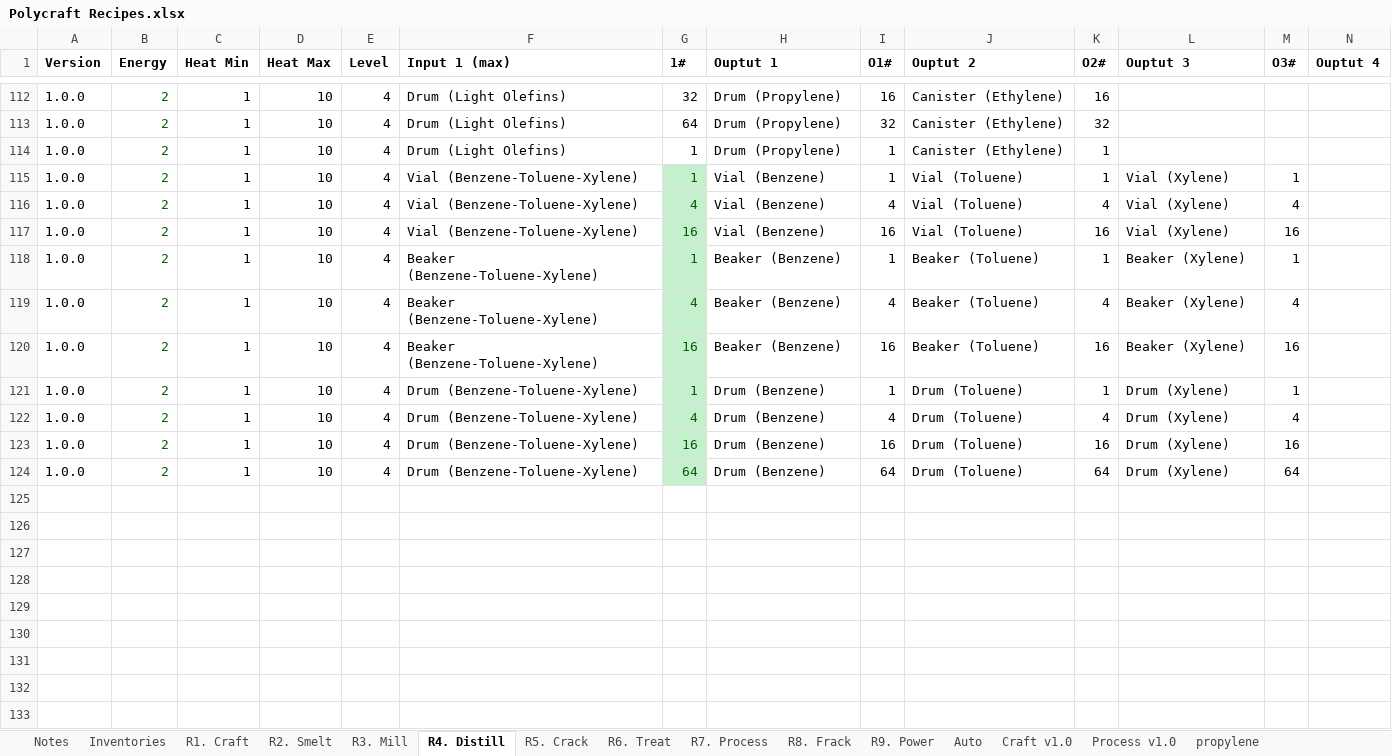
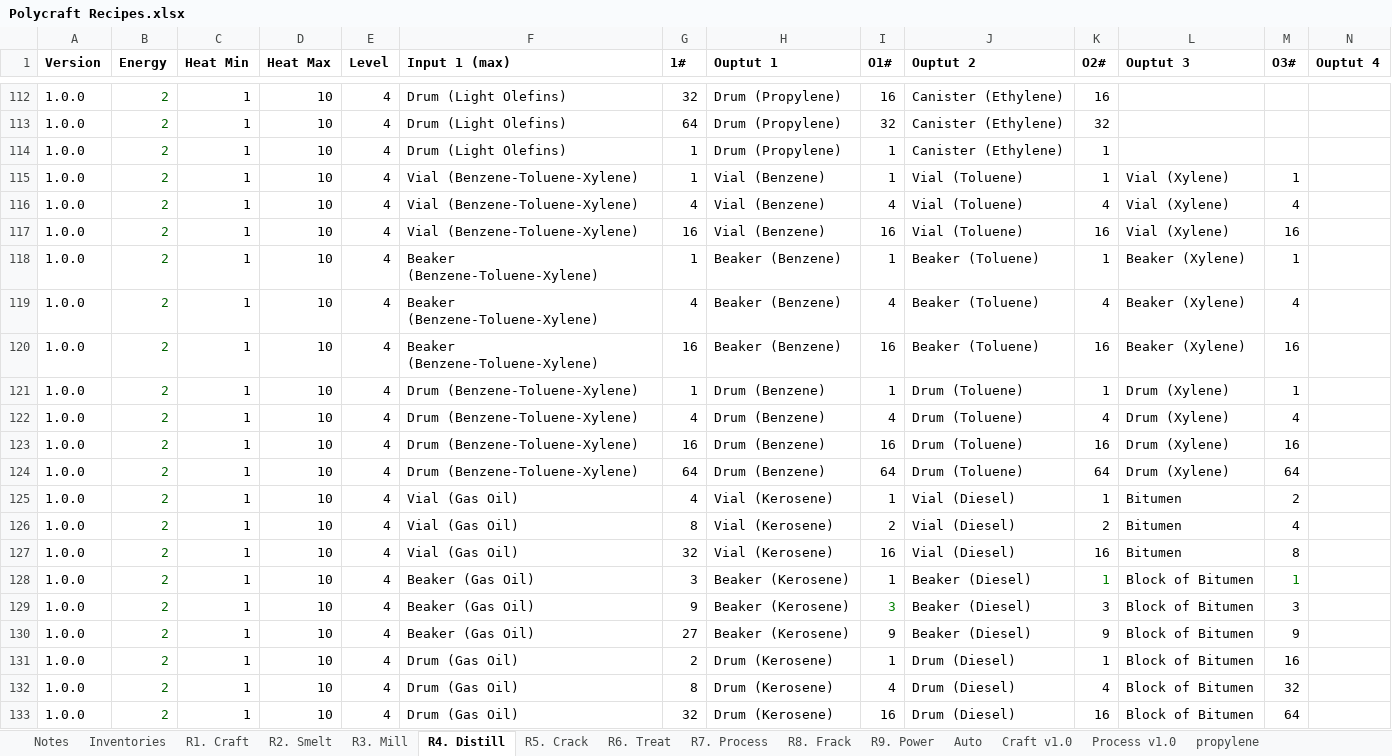
Before and after one commit to PolycraftWorld/polycraft-world, an Excel workbook: config/Polycraft Recipes.xlsx, sheet R4. Distill, drawn as a sheet; only a part is shown, gaps mark what is left out; values as stored, in another font and other column widths than the file's, no borders; rows hold the shown columns only; the diff names each change by its address in the sheet, - before the commit and + after, or states it on an @@ line.

```diff
--- a/config/Polycraft Recipes.xlsx (sheet R4. Distill)
+++ b/config/Polycraft Recipes.xlsx (sheet R4. Distill)
@@ G115:G124 fill: #C6EFCE → none, text colour: #006100 → black @@
+row 125: 1.0.0 | 2 | 1 | 10 | 4 | Vial (Gas Oil) | 4 | Vial (Kerosene) | 1 | Vial (Diesel) | 1 | Bitumen | 2
+row 126: 1.0.0 | 2 | 1 | 10 | 4 | Vial (Gas Oil) | 8 | Vial (Kerosene) | 2 | Vial (Diesel) | 2 | Bitumen | 4
+row 127: 1.0.0 | 2 | 1 | 10 | 4 | Vial (Gas Oil) | 32 | Vial (Kerosene) | 16 | Vial (Diesel) | 16 | Bitumen | 8
+row 128: 1.0.0 | 2 | 1 | 10 | 4 | Beaker (Gas Oil) | 3 | Beaker (Kerosene) | 1 | Beaker (Diesel) | 1 | Block of Bitumen | 1
+row 129: 1.0.0 | 2 | 1 | 10 | 4 | Beaker (Gas Oil) | 9 | Beaker (Kerosene) | 3 | Beaker (Diesel) | 3 | Block of Bitumen | 3
+row 130: 1.0.0 | 2 | 1 | 10 | 4 | Beaker (Gas Oil) | 27 | Beaker (Kerosene) | 9 | Beaker (Diesel) | 9 | Block of Bitumen | 9
+row 131: 1.0.0 | 2 | 1 | 10 | 4 | Drum (Gas Oil) | 2 | Drum (Kerosene) | 1 | Drum (Diesel) | 1 | Block of Bitumen | 16
+row 132: 1.0.0 | 2 | 1 | 10 | 4 | Drum (Gas Oil) | 8 | Drum (Kerosene) | 4 | Drum (Diesel) | 4 | Block of Bitumen | 32
+row 133: 1.0.0 | 2 | 1 | 10 | 4 | Drum (Gas Oil) | 32 | Drum (Kerosene) | 16 | Drum (Diesel) | 16 | Block of Bitumen | 64
```
Also changed, not shown: sheet R1. Craft, sheet R7. Process, sheet R6. Treat, formulas that keep their value, config/Polycraft Inputs.xlsx, config/Polycraft Materials.xlsx, 15 other files.
